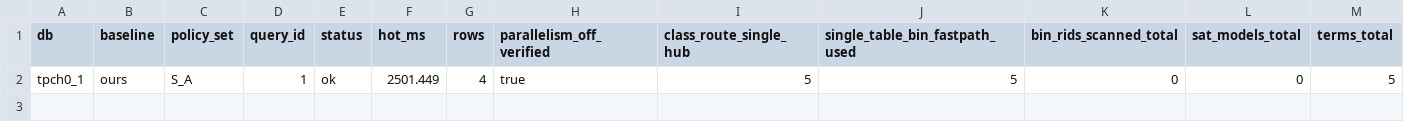
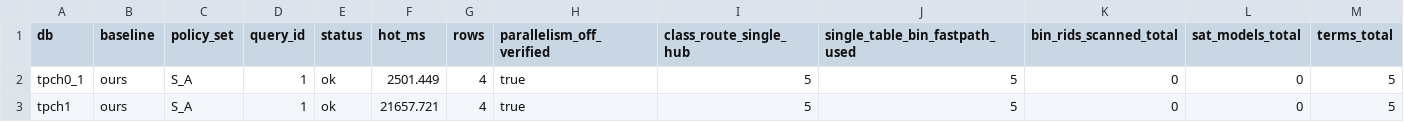
Before and after one commit to ngho470-pixel/project, a CSV file: logs/gate_tpch0_1_sigbin_smoke.csv, drawn as a sheet; only a part is shown; rows hold the shown columns only; the diff names each change by its address in the sheet, - before the commit and + after, or states it on an @@ line.

Commit message:
logs: add tpch1 sigbin smoke row for S_A q1

```diff
--- a/logs/gate_tpch0_1_sigbin_smoke.csv
+++ b/logs/gate_tpch0_1_sigbin_smoke.csv
+row 3: tpch1 | ours | S_A | 1 | ok | 21657.721 | 4 | true | 5 | 5 | 0 | 0 | 5
```
Also changed, not shown: 1 other file.
